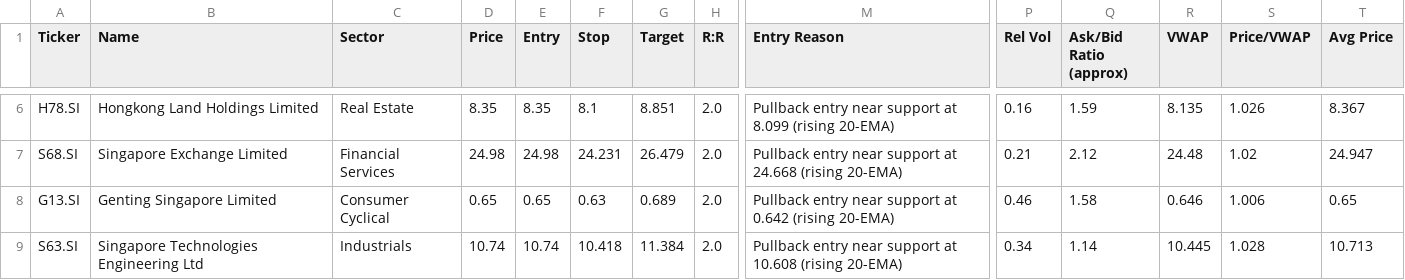
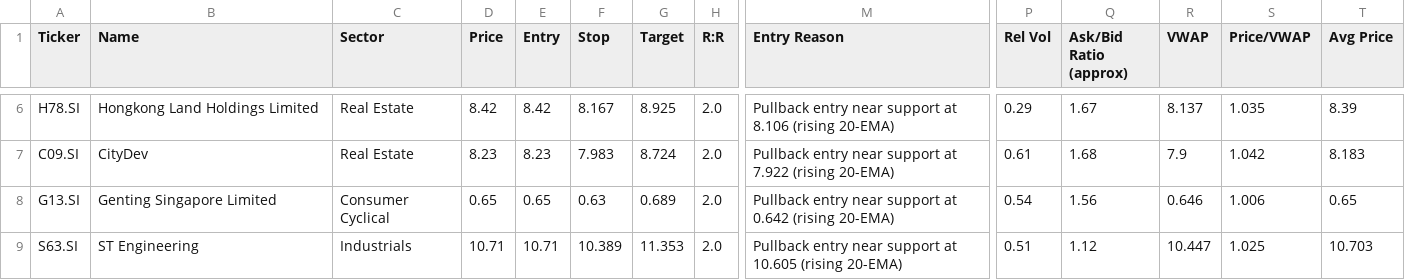
Before and after one commit to LSCAI-dev/Flyfox, a CSV file: sgx_watchlist.csv, drawn as a sheet; only a part is shown, gaps mark what is left out; removed rows and columns are numbered as before the commit, all else as after; rows hold the shown columns only; the diff covers the shown part only; the diff names each change by its address in the sheet, - before the commit and + after, or states it on an @@ line.

```diff
--- a/sgx_watchlist.csv
+++ b/sgx_watchlist.csv
-D6 (Price): 8.35
+D6 (Price): 8.42
-E6 (Entry): 8.35
+E6 (Entry): 8.42
-F6 (Stop): 8.1
+F6 (Stop): 8.167
-G6 (Target): 8.851
+G6 (Target): 8.925
-M6 (Entry Reason): …support at 8.099 (rising 20-EMA)
+M6 (Entry Reason): …support at 8.106 (rising 20-EMA)
-P6 (Rel Vol): 0.16
+P6 (Rel Vol): 0.29
-Q6 (Ask/Bid Ratio (approx)): 1.59
+Q6 (Ask/Bid Ratio (approx)): 1.67
-R6 (VWAP): 8.135
+R6 (VWAP): 8.137
-S6 (Price/VWAP): 1.026
+S6 (Price/VWAP): 1.035
-T6 (Avg Price): 8.367
+T6 (Avg Price): 8.39
-row 7: S68.SI | Singapore Exchange Limited | Financial Services | 24.98 | 24.98 | 24.231 | 26.479 | 2.0 | Pullback entry near support at 24.668 (rising 20-EMA) | 0.21 | 2.12 | 24.48 | 1.02 | 24.947
+row 7: C09.SI | CityDev | Real Estate | 8.23 | 8.23 | 7.983 | 8.724 | 2.0 | Pullback entry near support at 7.922 (rising 20-EMA) | 0.61 | 1.68 | 7.9 | 1.042 | 8.183
-P8 (Rel Vol): 0.46
+P8 (Rel Vol): 0.54
-Q8 (Ask/Bid Ratio (approx)): 1.58
+Q8 (Ask/Bid Ratio (approx)): 1.56
-B9 (Name): Singapore Technologies Engineering Ltd
+B9 (Name): ST Engineering
-D9 (Price): 10.74
+D9 (Price): 10.71
-E9 (Entry): 10.74
+E9 (Entry): 10.71
-F9 (Stop): 10.418
+F9 (Stop): 10.389
-G9 (Target): 11.384
+G9 (Target): 11.353
-M9 (Entry Reason): …support at 10.608 (rising 20-EMA)
+M9 (Entry Reason): …support at 10.605 (rising 20-EMA)
-P9 (Rel Vol): 0.34
+P9 (Rel Vol): 0.51
-Q9 (Ask/Bid Ratio (approx)): 1.14
+Q9 (Ask/Bid Ratio (approx)): 1.12
-R9 (VWAP): 10.445
+R9 (VWAP): 10.447
-S9 (Price/VWAP): 1.028
+S9 (Price/VWAP): 1.025
-T9 (Avg Price): 10.713
+T9 (Avg Price): 10.703
```
Also changed, not shown: 1 added row, 1 removed row and 26 edited cells elsewhere in this file, 1 other file.
